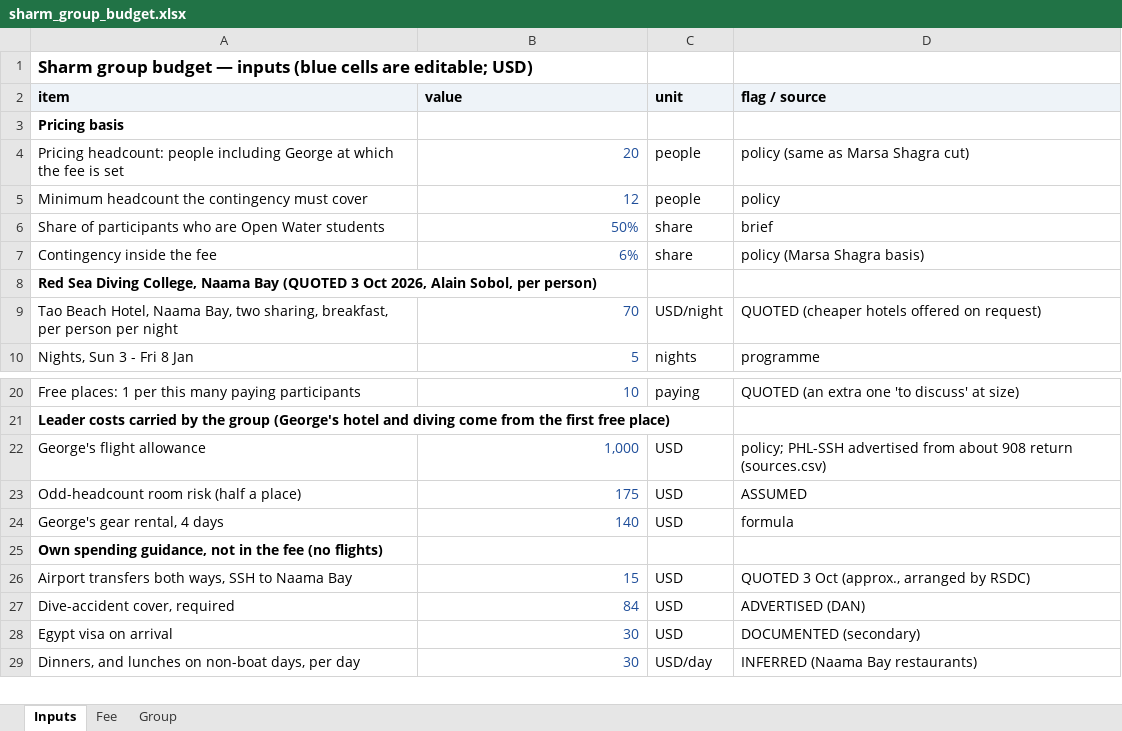
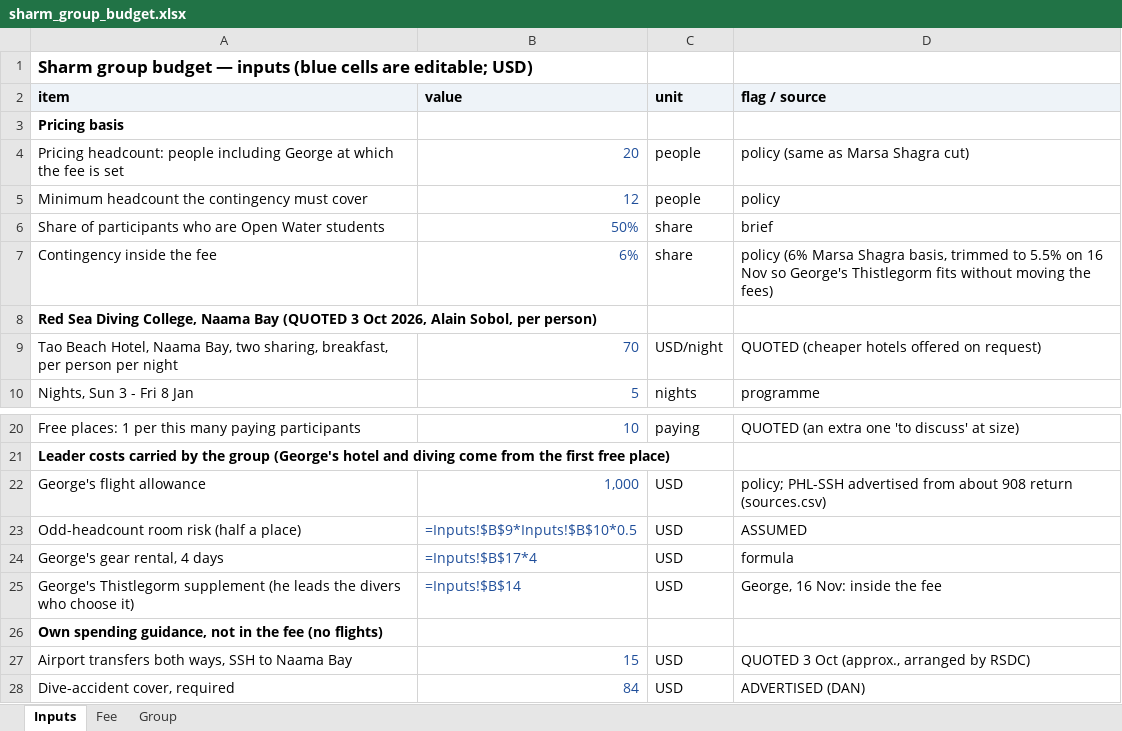
Before and after one commit to GeorgeJeffreys/George-Jeffreys, an Excel workbook: december-plan/pricing/sharm_group_budget.xlsx, sheet Inputs, drawn as a sheet; only a part is shown, gaps mark what is left out; the shorter side is filled out with more unchanged rows; values as stored, in another font and other column widths than the file's, no borders; formulas without a stored value are shown as written; the diff names each change by its address in the sheet, - before the commit and + after, or states it on an @@ line.

```diff
--- a/december-plan/pricing/sharm_group_budget.xlsx (sheet Inputs)
+++ b/december-plan/pricing/sharm_group_budget.xlsx (sheet Inputs)
-D7 (flag / source): policy (Marsa Shagra basis)
+D7 (flag / source): policy (6% Marsa Shagra basis, trimmed to 5.5% on 16 Nov so George's Thistlegorm fits without moving the fees)
-B23 (value): 175
+B23 (value): =Inputs!$B$9*Inputs!$B$10*0.5
-B24 (value): 140
+B24 (value): =Inputs!$B$17*4
+row 25: George's Thistlegorm supplement (he leads the divers who choose it) | =Inputs!$B$14 | USD | George, 16 Nov: inside the fee
```
Also changed, not shown: sheet Group, sheet Fee, 4 other files.
